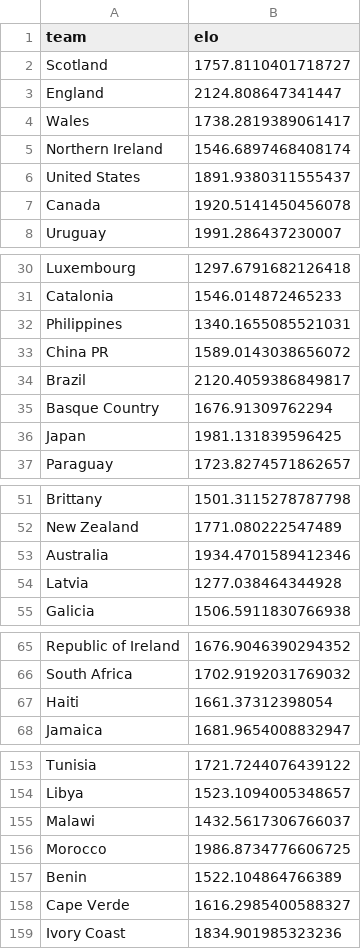
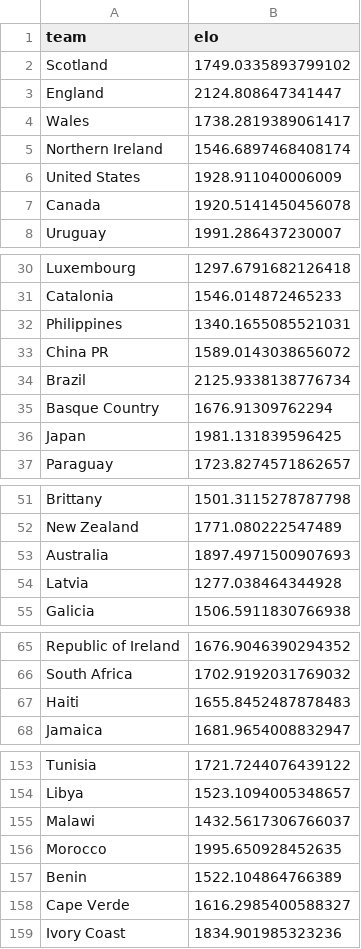
Before and after one commit to caroescm/WC-Project, a CSV file: data/processed/elo_current.csv, drawn as a sheet; only a part is shown, gaps mark what is left out.

Commit message:
updated elos

```diff
--- a/data/processed/elo_current.csv
+++ b/data/processed/elo_current.csv
@@ -1,3 +1,3 @@
 team,elo
-Scotland,1757.8110401718727
+Scotland,1749.0335893799102
 England,2124.808647341447
@@ -5,3 +5,3 @@ Wales,1738.2819389061417
 Northern Ireland,1546.6897468408174
-United States,1891.9380311555437
+United States,1928.911040006009
 Canada,1920.5141450456078
@@ -33,3 +33,3 @@ Philippines,1340.1655085521031
 China PR,1589.0143038656072
-Brazil,2120.4059386849817
+Brazil,2125.9338138776734
 Basque Country,1676.91309762294
@@ -52,3 +52,3 @@ Brittany,1501.3115278787798
 New Zealand,1771.080222547489
-Australia,1934.4701589412346
+Australia,1897.4971500907693
 Latvia,1277.038464344928
@@ -66,3 +66,3 @@ Republic of Ireland,1676.9046390294352
 South Africa,1702.9192031769032
-Haiti,1661.37312398054
+Haiti,1655.8452487878483
 Jamaica,1681.9654008832947
@@ -155,3 +155,3 @@ Libya,1523.1094005348657
 Malawi,1432.5617306766037
-Morocco,1986.8734776606725
+Morocco,1995.650928452635
 Benin,1522.104864766389
```
